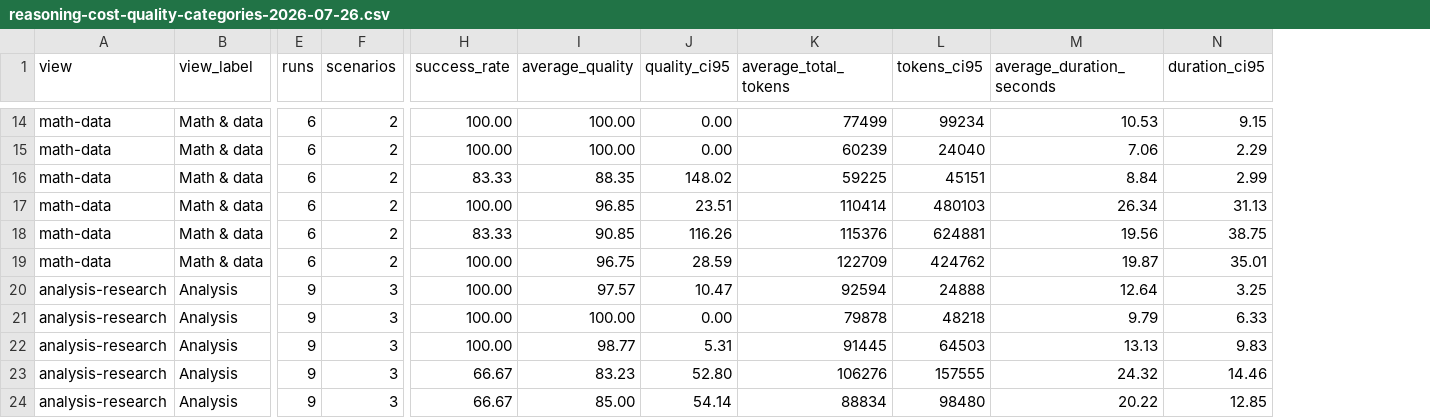
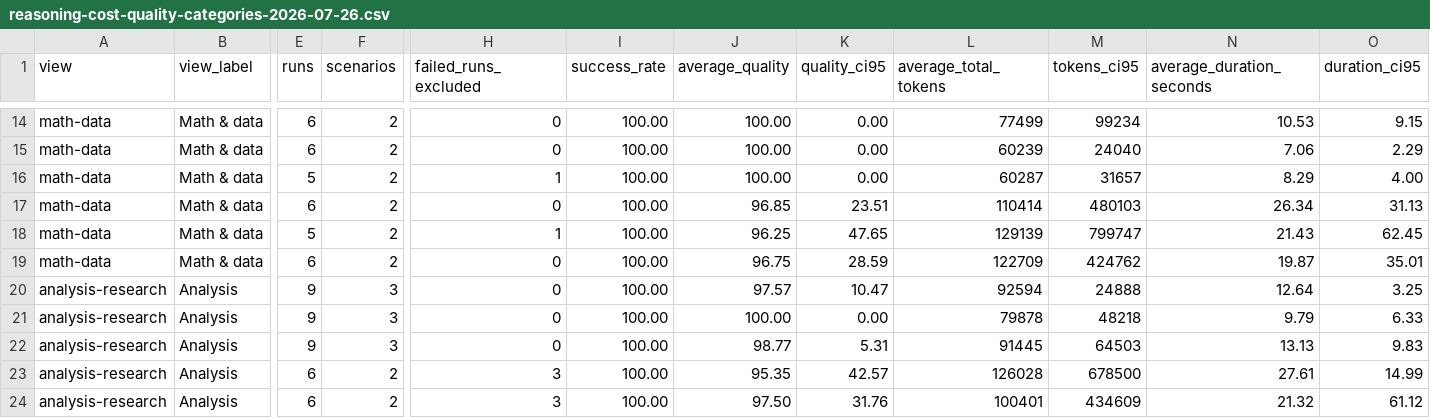
Before and after one commit to ifBars/codex-spark-agent, a CSV file: docs/benchmarks/reasoning-cost-quality-categories-2026-07-26.csv, drawn as a sheet; only a part is shown, gaps mark what is left out; addresses are those after the commit; the diff covers the shown part only; the diff names each change by its address in the sheet, - before the commit and + after, or states it on an @@ line.

```diff
--- a/docs/benchmarks/reasoning-cost-quality-categories-2026-07-26.csv
+++ b/docs/benchmarks/reasoning-cost-quality-categories-2026-07-26.csv
+column H (failed_runs_excluded), rows 14-24: 0 | 0 | 1 | 0 | 1 | 0 | 0 | 0 | 0 | 3 | 3
-E16 (runs): 6
+E16 (runs): 5
-I16 (success_rate): 83.33
+I16 (success_rate): 100.00
-J16 (average_quality): 88.35
+J16 (average_quality): 100.00
-K16 (quality_ci95): 148.02
+K16 (quality_ci95): 0.00
-L16 (average_total_tokens): 59225
+L16 (average_total_tokens): 60287
-M16 (tokens_ci95): 45151
+M16 (tokens_ci95): 31657
-N16 (average_duration_seconds): 8.84
+N16 (average_duration_seconds): 8.29
-O16 (duration_ci95): 2.99
+O16 (duration_ci95): 4.00
-E18 (runs): 6
+E18 (runs): 5
-I18 (success_rate): 83.33
+I18 (success_rate): 100.00
-J18 (average_quality): 90.85
+J18 (average_quality): 96.25
-K18 (quality_ci95): 116.26
+K18 (quality_ci95): 47.65
-L18 (average_total_tokens): 115376
+L18 (average_total_tokens): 129139
-M18 (tokens_ci95): 624881
+M18 (tokens_ci95): 799747
-N18 (average_duration_seconds): 19.56
+N18 (average_duration_seconds): 21.43
-O18 (duration_ci95): 38.75
+O18 (duration_ci95): 62.45
-E23:E24 (runs): 9
+E23:E24 (runs): 6
-F23:F24 (scenarios): 3
+F23:F24 (scenarios): 2
-I23:I24 (success_rate): 66.67
+I23:I24 (success_rate): 100.00
-J23 (average_quality): 83.23
+J23 (average_quality): 95.35
-K23 (quality_ci95): 52.80
+K23 (quality_ci95): 42.57
-L23 (average_total_tokens): 106276
+L23 (average_total_tokens): 126028
-M23 (tokens_ci95): 157555
+M23 (tokens_ci95): 678500
-N23 (average_duration_seconds): 24.32
+N23 (average_duration_seconds): 27.61
-O23 (duration_ci95): 14.46
+O23 (duration_ci95): 14.99
-J24 (average_quality): 85.00
+J24 (average_quality): 97.50
-K24 (quality_ci95): 54.14
+K24 (quality_ci95): 31.76
-L24 (average_total_tokens): 88834
+L24 (average_total_tokens): 100401
-M24 (tokens_ci95): 98480
+M24 (tokens_ci95): 434609
-N24 (average_duration_seconds): 20.22
+N24 (average_duration_seconds): 21.32
-O24 (duration_ci95): 12.85
+O24 (duration_ci95): 61.12
```
Also changed, not shown: 157 edited cells elsewhere in this file, docs/benchmarks/reasoning-cost-quality-2026-07-26.csv, docs/benchmarks/reasoning-cost-quality-expanded-2026-07-26.csv, 25 other files.
